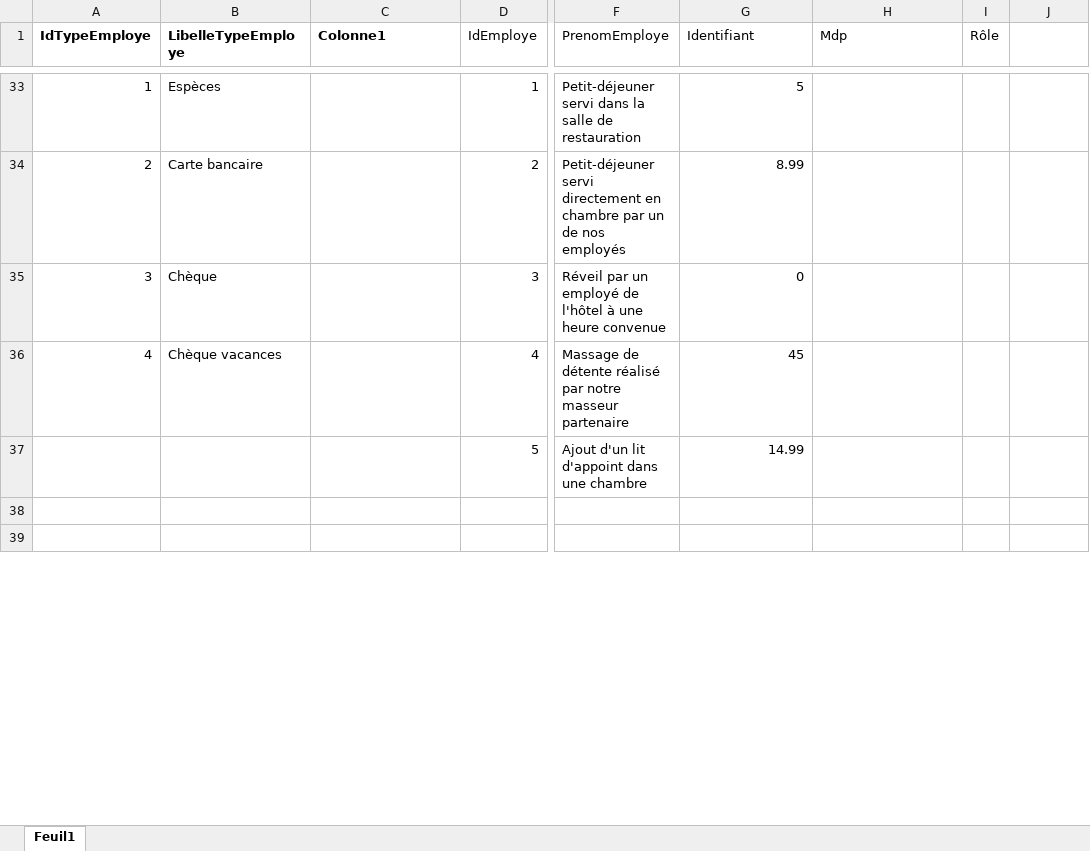
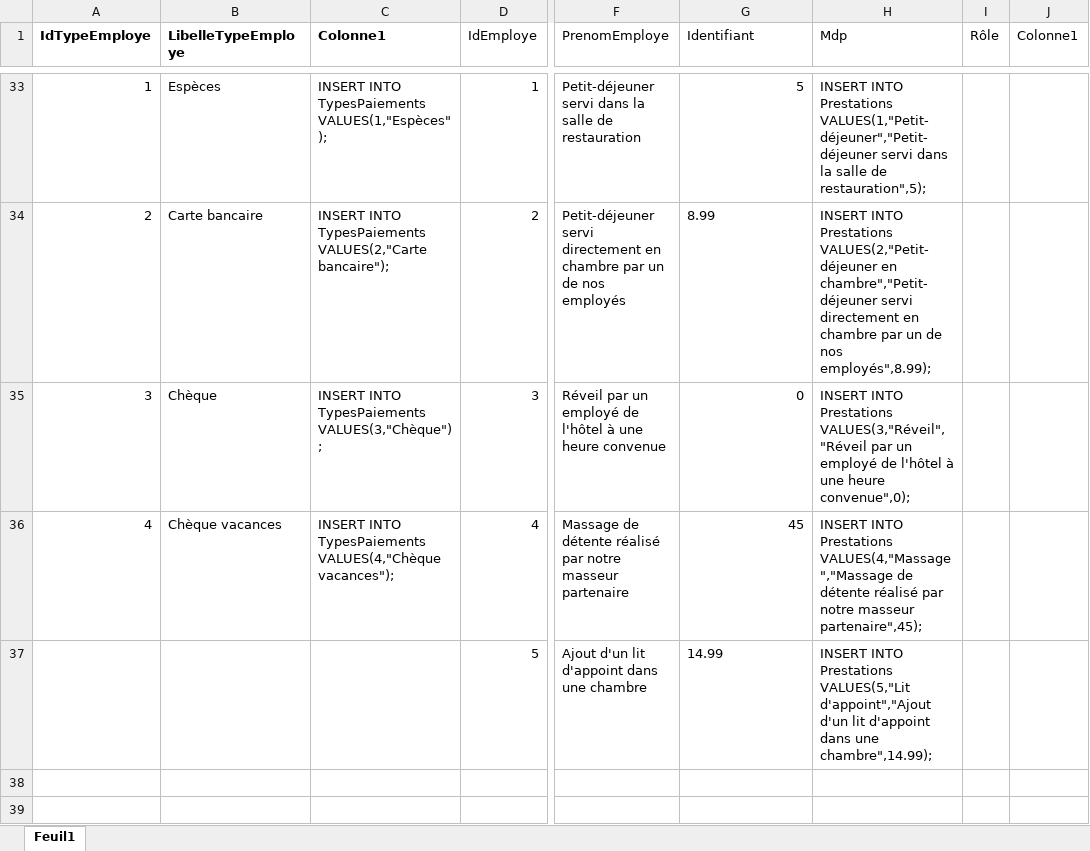
Before and after one commit to Yoan15/projet_hotel, an Excel workbook: Base de données/Jeu de données.xlsx, sheet Feuil1, drawn as a sheet; only a part is shown, gaps mark what is left out; values as stored, in another font and other column widths than the file's, no borders; table styles not drawn; the diff covers the shown part only; the diff names each change by its address in the sheet, - before the commit and + after, or states it on an @@ line.

```diff
--- a/Base de données/Jeu de données.xlsx (sheet Feuil1)
+++ b/Base de données/Jeu de données.xlsx (sheet Feuil1)
-J1: (empty)
+J1: Colonne1
-C33 (Colonne1): (empty)
+C33 (Colonne1): INSERT INTO TypesPaiements VALUES(1,"Espèces");
-H33 (Mdp): (empty)
+H33 (Mdp): INSERT INTO Prestations VALUES(1,"Petit-déjeuner","Petit-déjeuner servi dans la salle de restauration",5);
-C34 (Colonne1): (empty)
+C34 (Colonne1): INSERT INTO TypesPaiements VALUES(2,"Carte bancaire");
-G34 alignment: right
+G34 alignment: left
-H34 (Mdp): (empty)
+H34 (Mdp): INSERT INTO Prestations VALUES(2,"Petit-déjeuner en chambre","Petit-déjeuner servi directement en chambre par un de nos employés",8.99);
-C35 (Colonne1): (empty)
+C35 (Colonne1): INSERT INTO TypesPaiements VALUES(3,"Chèque");
-H35 (Mdp): (empty)
+H35 (Mdp): INSERT INTO Prestations VALUES(3,"Réveil","Réveil par un employé de l'hôtel à une heure convenue",0);
-C36 (Colonne1): (empty)
+C36 (Colonne1): INSERT INTO TypesPaiements VALUES(4,"Chèque vacances");
-H36 (Mdp): (empty)
+H36 (Mdp): INSERT INTO Prestations VALUES(4,"Massage","Massage de détente réalisé par notre masseur partenaire",45);
-G37 alignment: right
+G37 alignment: left
-H37 (Mdp): (empty)
+H37 (Mdp): INSERT INTO Prestations VALUES(5,"Lit d'appoint","Ajout d'un lit d'appoint dans une chambre",14.99);
```
Also changed, not shown: 73 edited cells and cell formats elsewhere in this sheet, 4 other files.
